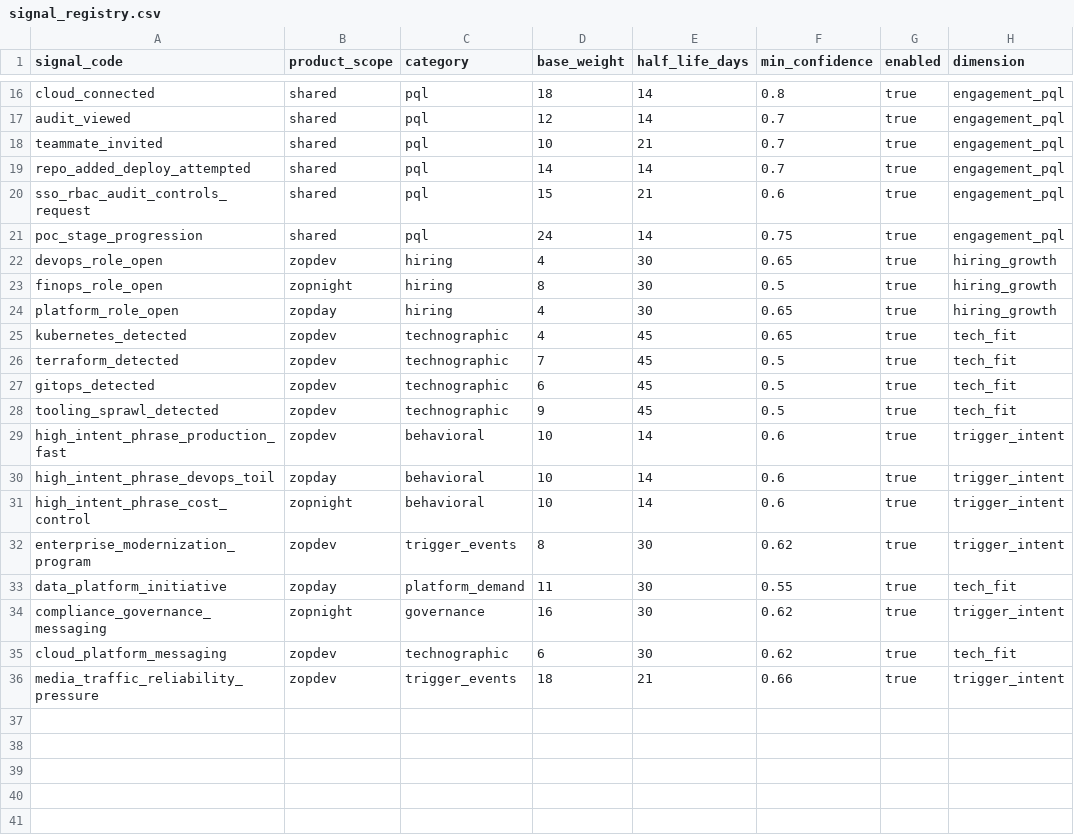
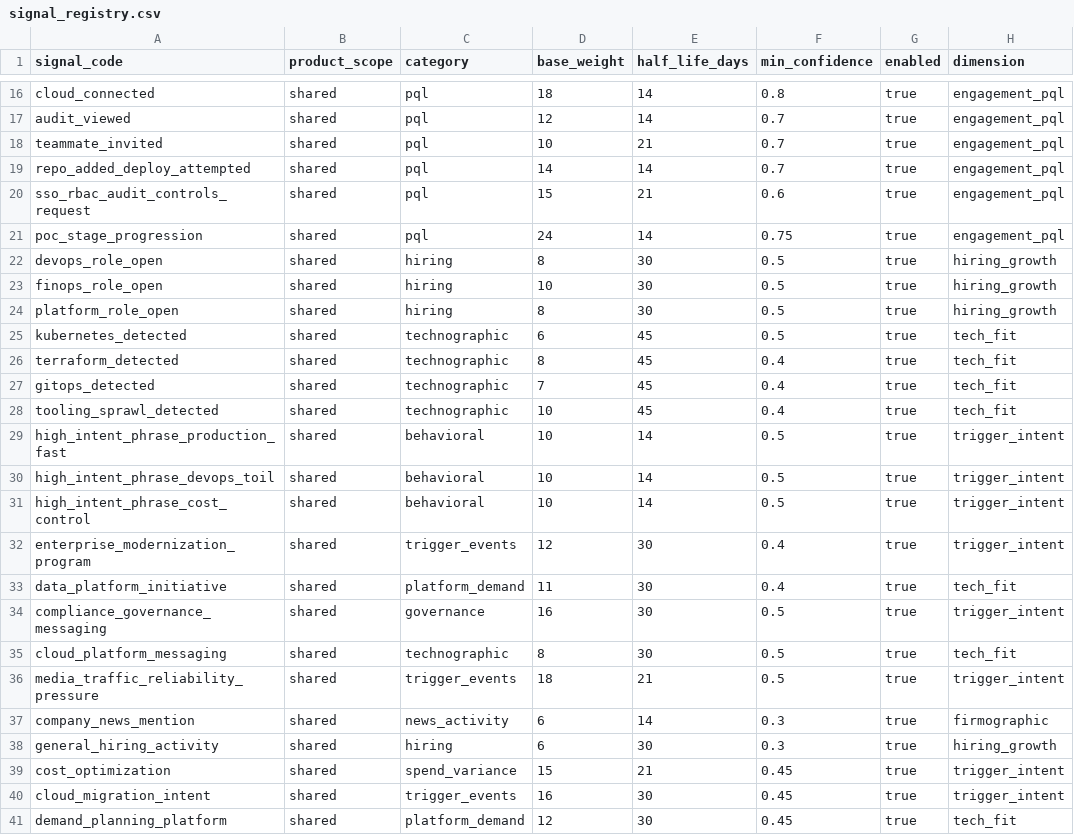
Before and after one commit to Riyami28/signals, a CSV file: config/signal_registry.csv, drawn as a sheet; only a part is shown, gaps mark what is left out; the diff covers the shown part only.

```diff
--- a/config/signal_registry.csv
+++ b/config/signal_registry.csv
@@ -21,16 +21,21 @@ sso_rbac_audit_controls_request,shared,pql,15,21,0.6,true,engagement_pql
 poc_stage_progression,shared,pql,24,14,0.75,true,engagement_pql
-devops_role_open,zopdev,hiring,4,30,0.65,true,hiring_growth
-finops_role_open,zopnight,hiring,8,30,0.5,true,hiring_growth
-platform_role_open,zopday,hiring,4,30,0.65,true,hiring_growth
-kubernetes_detected,zopdev,technographic,4,45,0.65,true,tech_fit
-terraform_detected,zopdev,technographic,7,45,0.5,true,tech_fit
-gitops_detected,zopdev,technographic,6,45,0.5,true,tech_fit
-tooling_sprawl_detected,zopdev,technographic,9,45,0.5,true,tech_fit
-high_intent_phrase_production_fast,zopdev,behavioral,10,14,0.6,true,trigger_intent
-high_intent_phrase_devops_toil,zopday,behavioral,10,14,0.6,true,trigger_intent
-high_intent_phrase_cost_control,zopnight,behavioral,10,14,0.6,true,trigger_intent
-enterprise_modernization_program,zopdev,trigger_events,8,30,0.62,true,trigger_intent
-data_platform_initiative,zopday,platform_demand,11,30,0.55,true,tech_fit
-compliance_governance_messaging,zopnight,governance,16,30,0.62,true,trigger_intent
-cloud_platform_messaging,zopdev,technographic,6,30,0.62,true,tech_fit
-media_traffic_reliability_pressure,zopdev,trigger_events,18,21,0.66,true,trigger_intent
+devops_role_open,shared,hiring,8,30,0.5,true,hiring_growth
+finops_role_open,shared,hiring,10,30,0.5,true,hiring_growth
+platform_role_open,shared,hiring,8,30,0.5,true,hiring_growth
+kubernetes_detected,shared,technographic,6,45,0.5,true,tech_fit
+terraform_detected,shared,technographic,8,45,0.4,true,tech_fit
+gitops_detected,shared,technographic,7,45,0.4,true,tech_fit
+tooling_sprawl_detected,shared,technographic,10,45,0.4,true,tech_fit
+high_intent_phrase_production_fast,shared,behavioral,10,14,0.5,true,trigger_intent
+high_intent_phrase_devops_toil,shared,behavioral,10,14,0.5,true,trigger_intent
+high_intent_phrase_cost_control,shared,behavioral,10,14,0.5,true,trigger_intent
+enterprise_modernization_program,shared,trigger_events,12,30,0.4,true,trigger_intent
+data_platform_initiative,shared,platform_demand,11,30,0.4,true,tech_fit
+compliance_governance_messaging,shared,governance,16,30,0.5,true,trigger_intent
+cloud_platform_messaging,shared,technographic,8,30,0.5,true,tech_fit
+media_traffic_reliability_pressure,shared,trigger_events,18,21,0.5,true,trigger_intent
+company_news_mention,shared,news_activity,6,14,0.3,true,firmographic
+general_hiring_activity,shared,hiring,6,30,0.3,true,hiring_growth
+cost_optimization,shared,spend_variance,15,21,0.45,true,trigger_intent
+cloud_migration_intent,shared,trigger_events,16,30,0.45,true,trigger_intent
+demand_planning_platform,shared,platform_demand,12,30,0.45,true,tech_fit
```
Also changed, not shown: 5 added rows and 22 edited cells elsewhere in this file, config/keyword_lexicon.csv, config/source_execution_policy.csv, 17 other files.
